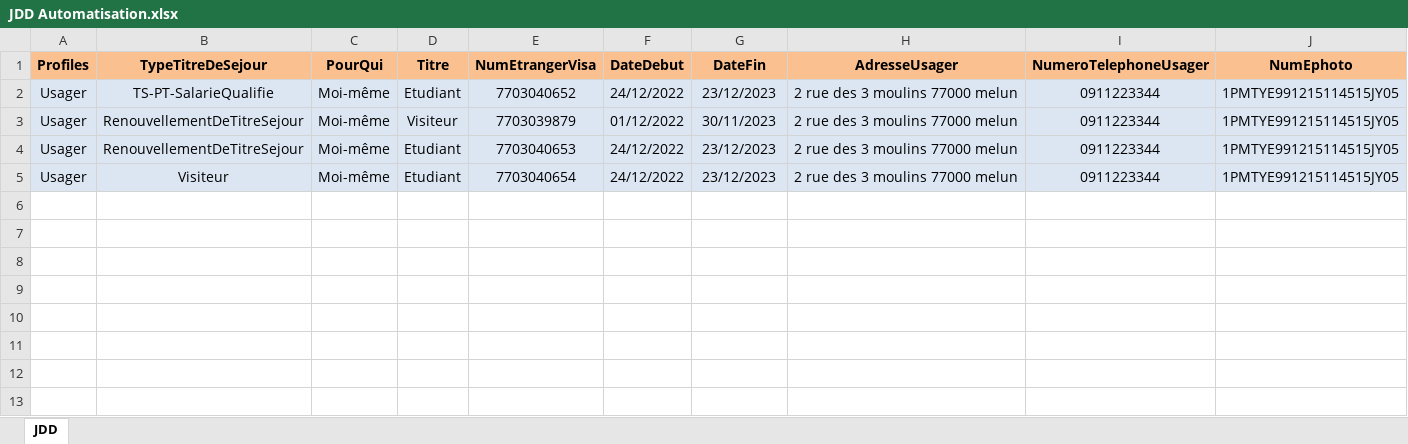
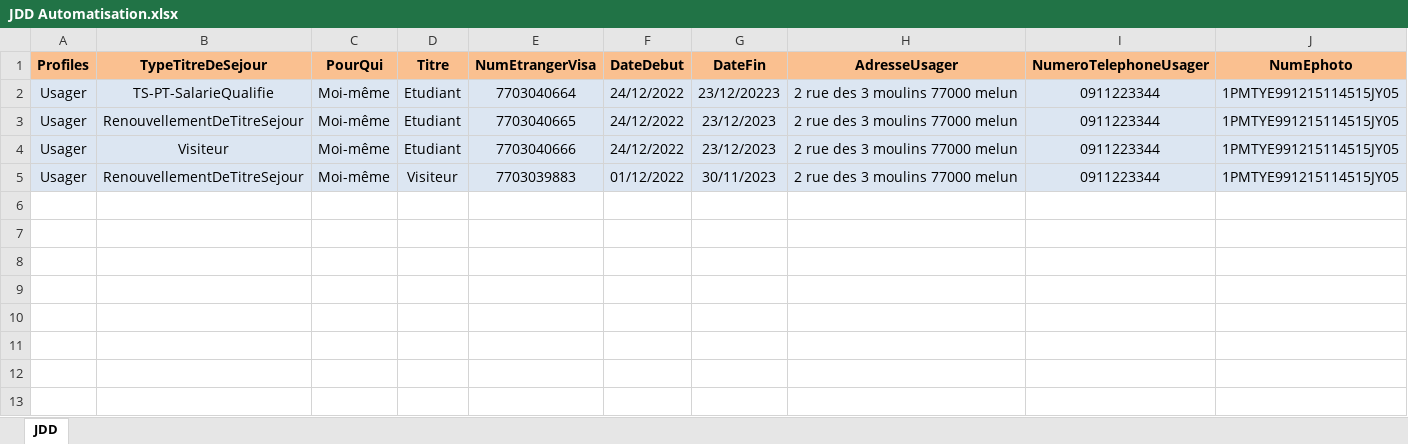
Before and after one commit to 3Rhizaoui/ANEF-RenouvellementSejour, an Excel workbook: Data Files/JDD Automatisation.xlsx, sheet JDD, drawn as a sheet; only a part is shown; the shorter side is filled out with more unchanged rows; values as stored, in another font and other column widths than the file's, no borders; removed rows and columns are numbered as before the commit, all else as after; the diff names each change by its address in the sheet, - before the commit and + after, or states it on an @@ line.

```diff
--- a/Data Files/JDD Automatisation.xlsx (sheet JDD)
+++ b/Data Files/JDD Automatisation.xlsx (sheet JDD)
-E2 (NumEtrangerVisa): 7703040652
+E2 (NumEtrangerVisa): 7703040664
-G2 (DateFin): 23/12/2023
+G2 (DateFin): 23/12/20223
-row 3: Usager | RenouvellementDeTitreSejour | Moi-même | Visiteur | 7703039879 | 01/12/2022 | 30/11/2023 | 2 rue des 3 moulins 77000 melun | 0911223344 | 1PMTYE991215114515JY05
-E3 (NumEtrangerVisa): 7703040653
+E3 (NumEtrangerVisa): 7703040665
-E4 (NumEtrangerVisa): 7703040654
+E4 (NumEtrangerVisa): 7703040666
-row 5: (empty)
+row 5: Usager | RenouvellementDeTitreSejour | Moi-même | Visiteur | 7703039883 | 01/12/2022 | 30/11/2023 | 2 rue des 3 moulins 77000 melun | 0911223344 | 1PMTYE991215114515JY05
-A5:J5 fill: none
+A5:J5 fill: #DCE6F2
```
Also changed, not shown: 19 other files.
